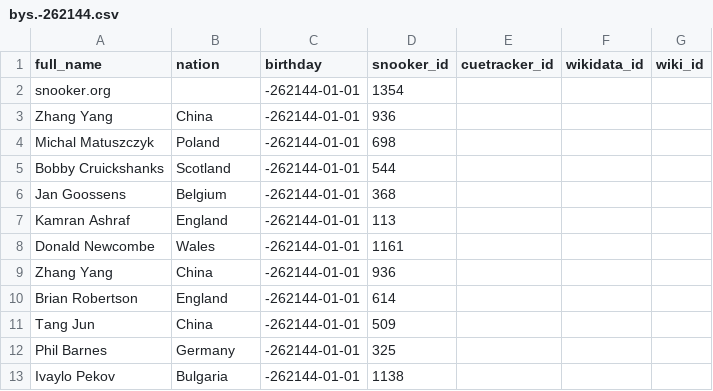
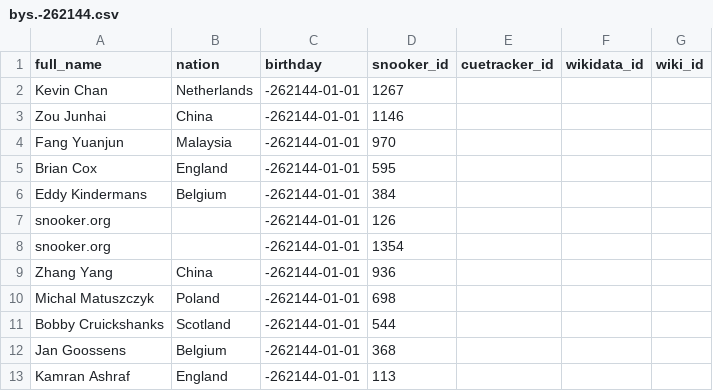
Before and after one commit to dreamerminsk/wiki-langs, a CSV file: players/bys.-262144.csv, drawn as a sheet; only a part is shown; the shorter side is filled out with more unchanged rows.

Commit message:
update csv tables

```diff
--- a/players/bys.-262144.csv
+++ b/players/bys.-262144.csv
@@ -1,2 +1,8 @@
 full_name,nation,birthday,snooker_id,cuetracker_id,wikidata_id,wiki_id
+Kevin Chan,Netherlands,-262144-01-01,1267,,,
+Zou Junhai,China,-262144-01-01,1146,,,
+Fang Yuanjun,Malaysia,-262144-01-01,970,,,
+Brian Cox,England,-262144-01-01,595,,,
+Eddy Kindermans,Belgium,-262144-01-01,384,,,
+snooker.org,,-262144-01-01,126,,,
 snooker.org,,-262144-01-01,1354,,,
```
